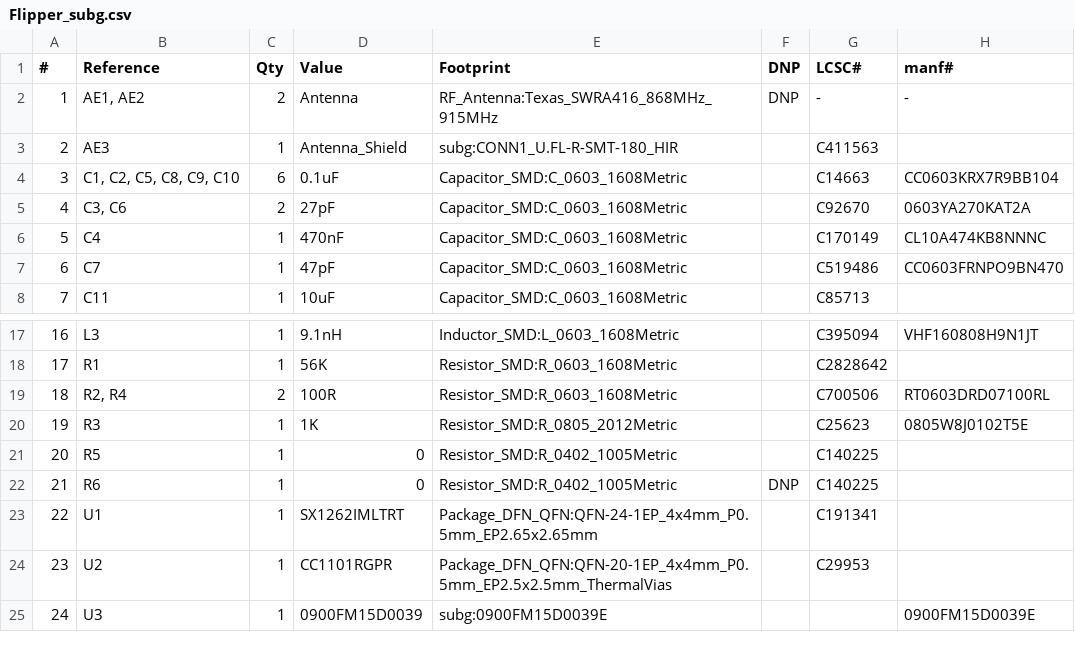
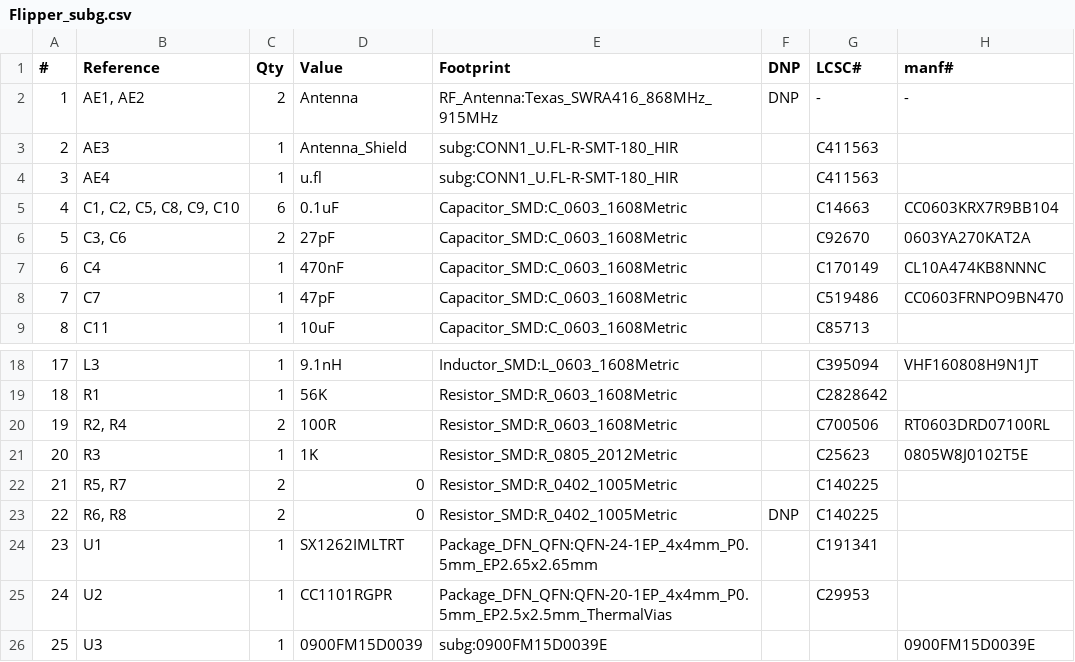
Before and after one commit to ElectronicCats/flipper-addons, a CSV file: FLIPPER_Subg/Flipper_subg.csv, drawn as a sheet; only a part is shown, gaps mark what is left out; addresses are those after the commit; the diff names each change by its address in the sheet, - before the commit and + after, or states it on an @@ line.

```diff
--- a/FLIPPER_Subg/Flipper_subg.csv
+++ b/FLIPPER_Subg/Flipper_subg.csv
+row 4: 3 | AE4 | 1 | u.fl | subg:CONN1_U.FL-R-SMT-180_HIR |  | C411563
@@ column A (#) renumbered from row 5 down @@
-B22 (Reference): R5
+B22 (Reference): R5, R7
-C22:C23 (Qty): 1
+C22:C23 (Qty): 2
-B23 (Reference): R6
+B23 (Reference): R6, R8
```
Also changed, not shown: 3 other files.
